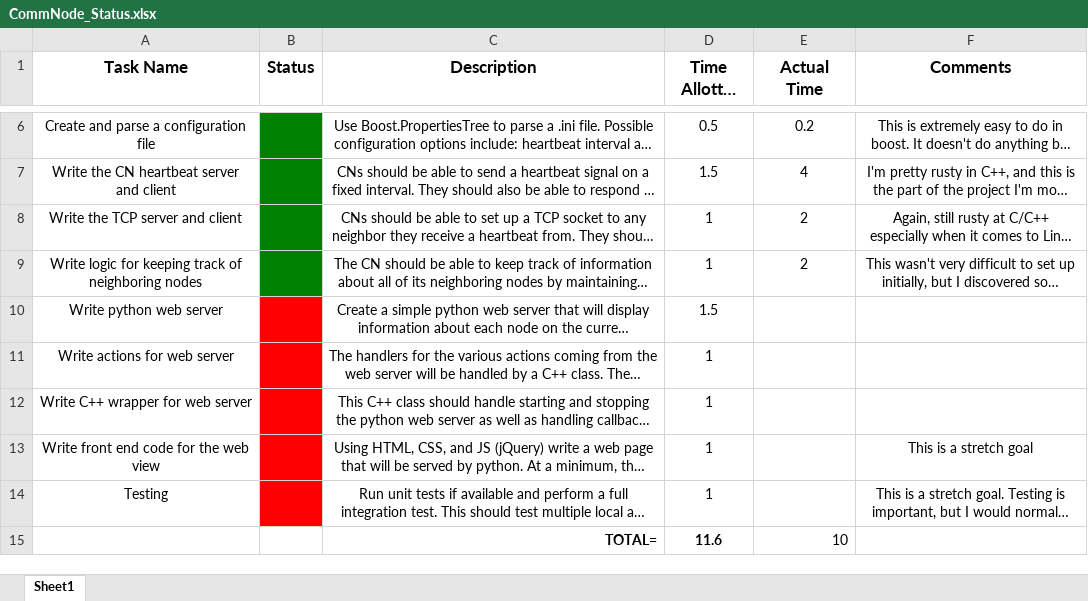
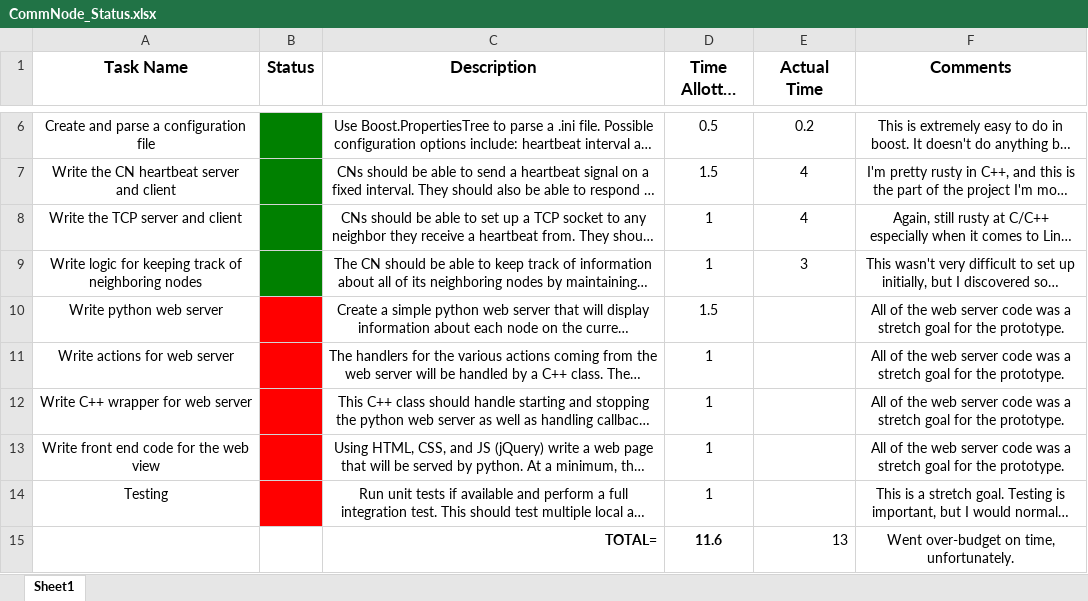
Before and after one commit to robmillersoftware/comm_node, an Excel workbook: docs/CommNode_Status.xlsx, sheet Sheet1, drawn as a sheet; only a part is shown, gaps mark what is left out; long unchanged cells end in …; values as stored, in another font and other column widths than the file's, no borders; the diff names each change by its address in the sheet, - before the commit and + after, or states it on an @@ line.

```diff
--- a/docs/CommNode_Status.xlsx (sheet Sheet1)
+++ b/docs/CommNode_Status.xlsx (sheet Sheet1)
-E8 (Actual Time): 2
+E8 (Actual Time): 4
-E9 (Actual Time): 2
+E9 (Actual Time): 3
-F10:F12 (Comments): (empty)
+F10:F12 (Comments): All of the web server code was a stretch goal for the prototype.
-F13 (Comments): This is a stretch goal
+F13 (Comments): All of the web server code was a stretch goal for the prototype.
-E15 (Actual Time): 10
+E15 (Actual Time): 13
-F15 (Comments): (empty)
+F15 (Comments): Went over-budget on time, unfortunately.
```
Also changed, not shown: 2 other files.
